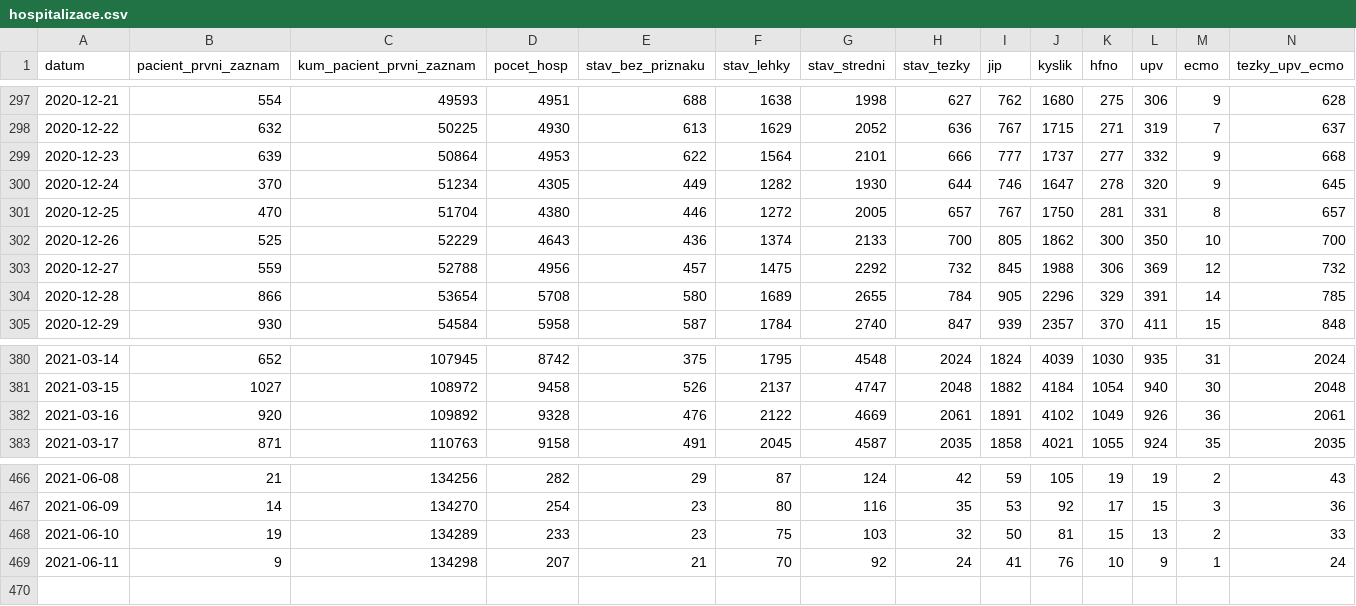
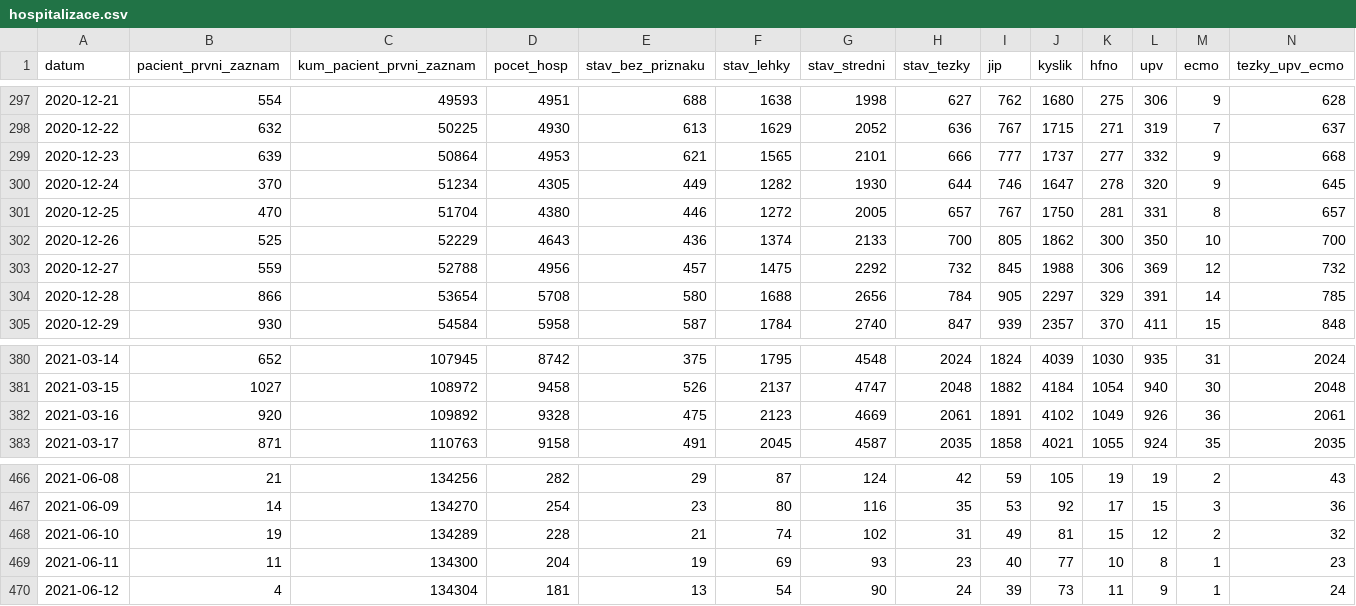
Before and after one commit to michalskop/mzcr-cz-covid-19-data, a CSV file: hospitalizace.csv, drawn as a sheet; only a part is shown, gaps mark what is left out; rows hold the shown columns only; the diff names each change by its address in the sheet, - before the commit and + after, or states it on an @@ line.

```diff
--- a/hospitalizace.csv
+++ b/hospitalizace.csv
-E299 (stav_bez_priznaku): 622
+E299 (stav_bez_priznaku): 621
-F299 (stav_lehky): 1564
+F299 (stav_lehky): 1565
-F304 (stav_lehky): 1689
+F304 (stav_lehky): 1688
-G304 (stav_stredni): 2655
+G304 (stav_stredni): 2656
-J304 (kyslik): 2296
+J304 (kyslik): 2297
-E382 (stav_bez_priznaku): 476
+E382 (stav_bez_priznaku): 475
-F382 (stav_lehky): 2122
+F382 (stav_lehky): 2123
-D468 (pocet_hosp): 233
+D468 (pocet_hosp): 228
-E468 (stav_bez_priznaku): 23
+E468 (stav_bez_priznaku): 21
-F468 (stav_lehky): 75
+F468 (stav_lehky): 74
-G468 (stav_stredni): 103
+G468 (stav_stredni): 102
-H468 (stav_tezky): 32
+H468 (stav_tezky): 31
-I468 (jip): 50
+I468 (jip): 49
-L468 (upv): 13
+L468 (upv): 12
-N468 (tezky_upv_ecmo): 33
+N468 (tezky_upv_ecmo): 32
-B469 (pacient_prvni_zaznam): 9
+B469 (pacient_prvni_zaznam): 11
-C469 (kum_pacient_prvni_zaznam): 134298
+C469 (kum_pacient_prvni_zaznam): 134300
-D469 (pocet_hosp): 207
+D469 (pocet_hosp): 204
-E469 (stav_bez_priznaku): 21
+E469 (stav_bez_priznaku): 19
-F469 (stav_lehky): 70
+F469 (stav_lehky): 69
-G469 (stav_stredni): 92
+G469 (stav_stredni): 93
-H469 (stav_tezky): 24
+H469 (stav_tezky): 23
-I469 (jip): 41
+I469 (jip): 40
-J469 (kyslik): 76
+J469 (kyslik): 77
-L469 (upv): 9
+L469 (upv): 8
-N469 (tezky_upv_ecmo): 24
+N469 (tezky_upv_ecmo): 23
+row 470: 2021-06-12 | 4 | 134304 | 181 | 13 | 54 | 90 | 24 | 39 | 73 | 11 | 9 | 1 | 24
```
Also changed, not shown: mestske-casti.csv, nakazeni-vyleceni-umrti-testy.csv, 10 other files.
